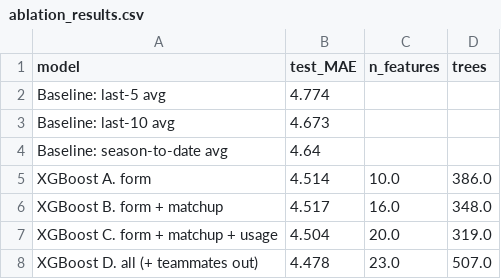
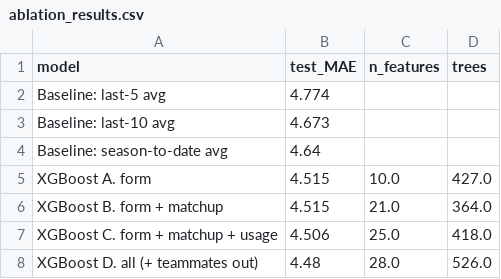
Before and after one commit to cmwada-afk/eclipse-nba-points, a CSV file: reports/ablation_results.csv, drawn as a sheet.

```diff
--- a/reports/ablation_results.csv
+++ b/reports/ablation_results.csv
@@ -4,5 +4,5 @@ Baseline: last-10 avg,4.673,,
 Baseline: season-to-date avg,4.64,,
-XGBoost A. form,4.514,10.0,386.0
-XGBoost B. form + matchup,4.517,16.0,348.0
-XGBoost C. form + matchup + usage,4.504,20.0,319.0
-XGBoost D. all (+ teammates out),4.478,23.0,507.0
+XGBoost A. form,4.515,10.0,427.0
+XGBoost B. form + matchup,4.515,21.0,364.0
+XGBoost C. form + matchup + usage,4.506,25.0,418.0
+XGBoost D. all (+ teammates out),4.48,28.0,526.0
```
Also changed, not shown: reports/feature_importance.csv, 3 other files.
